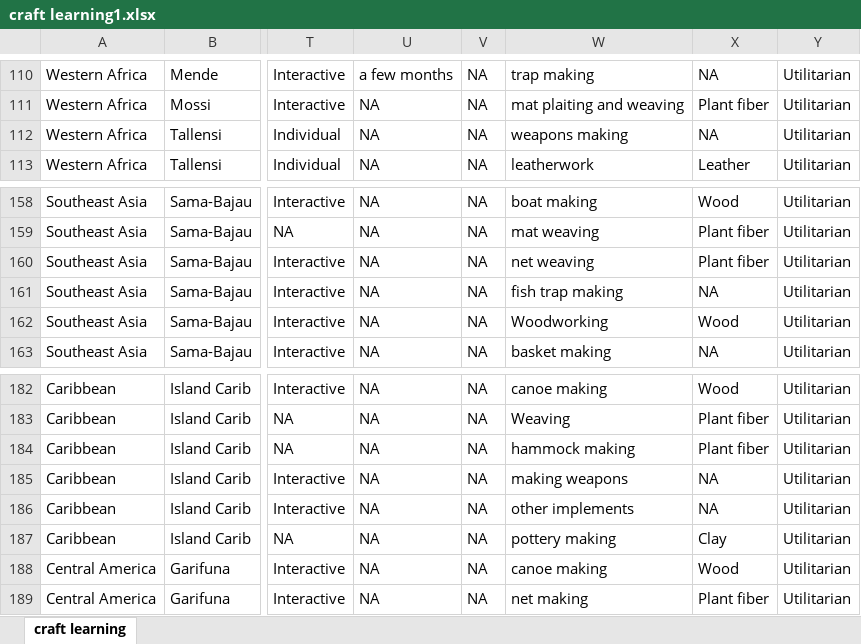
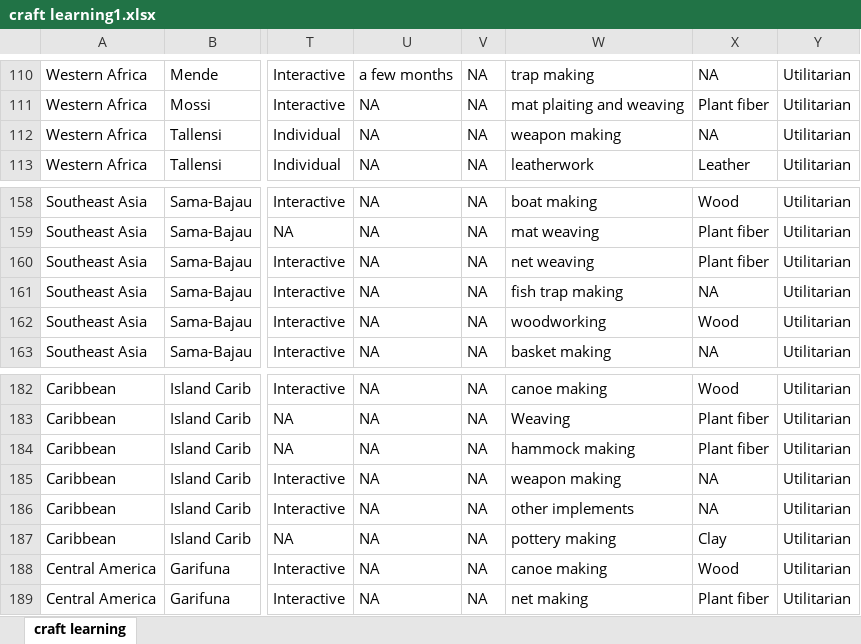
Before and after one commit to Raylc/HRAF-2022, an Excel workbook: Data/craft learning1.xlsx, sheet craft learning, drawn as a sheet; only a part is shown, gaps mark what is left out; values as stored, in another font and other column widths than the file's, no borders; the diff covers the shown part only; the diff names each change by its address in the sheet, - before the commit and + after, or states it on an @@ line.

```diff
--- a/Data/craft learning1.xlsx (sheet craft learning)
+++ b/Data/craft learning1.xlsx (sheet craft learning)
-W112: weapons making
+W112: weapon making
-W162: Woodworking
+W162: woodworking
-W185: making weapons
+W185: weapon making
```
Also changed, not shown: 24 edited cells elsewhere in this sheet.
